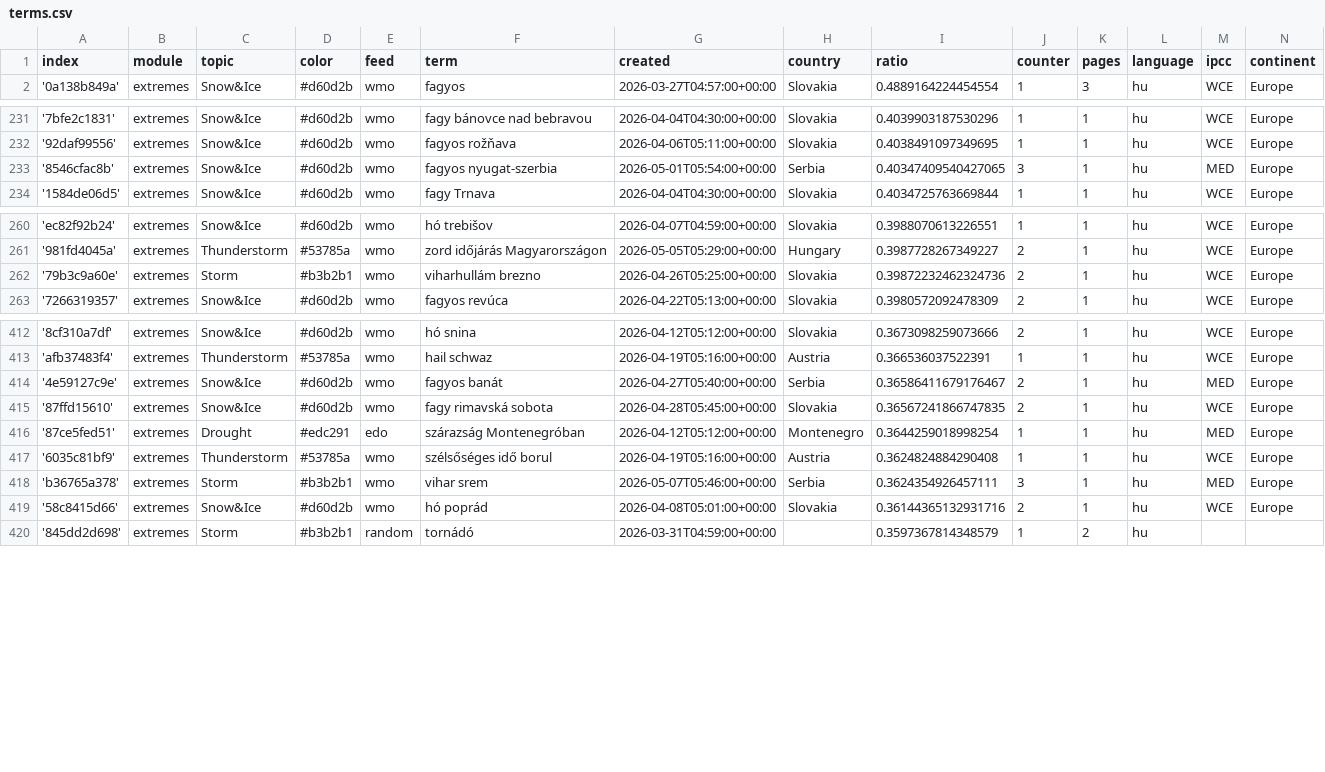
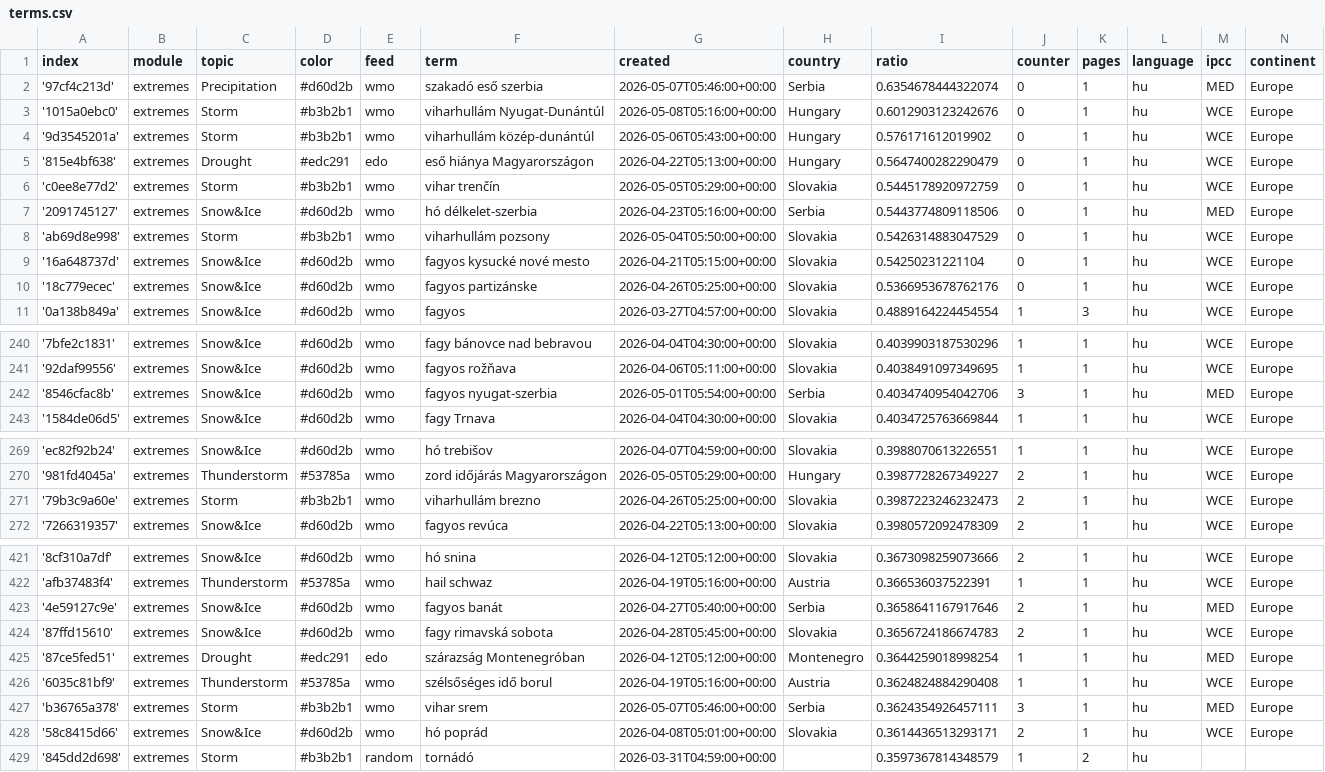
Before and after one commit to jens-news/hungarianExtremes, a CSV file: terms.csv, drawn as a sheet; only a part is shown, gaps mark what is left out; the diff covers the shown part only.

Commit message:
Commit from GitHub Actions (import:0.0)

```diff
--- a/terms.csv
+++ b/terms.csv
@@ -1,2 +1,11 @@
 index,module,topic,color,feed,term,created,country,ratio,counter,pages,language,ipcc,continent
+'97cf4c213d',extremes,Precipitation,#d60d2b,wmo,szakadó eső szerbia,2026-05-07T05:46:00+00:00,Serbia,0.6354678444322074,0,1,hu,MED,Europe
+'1015a0ebc0',extremes,Storm,#b3b2b1,wmo,viharhullám Nyugat-Dunántúl,2026-05-08T05:16:00+00:00,Hungary,0.6012903123242676,0,1,hu,WCE,Europe
+'9d3545201a',extremes,Storm,#b3b2b1,wmo,viharhullám közép-dunántúl,2026-05-06T05:43:00+00:00,Hungary,0.576171612019902,0,1,hu,WCE,Europe
+'815e4bf638',extremes,Drought,#edc291,edo,eső hiánya Magyarországon,2026-04-22T05:13:00+00:00,Hungary,0.5647400282290479,0,1,hu,WCE,Europe
+'c0ee8e77d2',extremes,Storm,#b3b2b1,wmo,vihar trenčín,2026-05-05T05:29:00+00:00,Slovakia,0.5445178920972759,0,1,hu,WCE,Europe
+'2091745127',extremes,Snow&Ice,#d60d2b,wmo,hó délkelet-szerbia,2026-04-23T05:16:00+00:00,Serbia,0.5443774809118506,0,1,hu,MED,Europe
+'ab69d8e998',extremes,Storm,#b3b2b1,wmo,viharhullám pozsony,2026-05-04T05:50:00+00:00,Slovakia,0.5426314883047529,0,1,hu,WCE,Europe
+'16a648737d',extremes,Snow&Ice,#d60d2b,wmo,fagyos kysucké nové mesto,2026-04-21T05:15:00+00:00,Slovakia,0.54250231221104,0,1,hu,WCE,Europe
+'18c779ecec',extremes,Snow&Ice,#d60d2b,wmo,fagyos partizánske,2026-04-26T05:25:00+00:00,Slovakia,0.5366953678762176,0,1,hu,WCE,Europe
 '0a138b849a',extremes,Snow&Ice,#d60d2b,wmo,fagyos,2026-03-27T04:57:00+00:00,Slovakia,0.4889164224454554,1,3,hu,WCE,Europe
@@ -232,3 +241,3 @@ index,module,topic,color,feed,term,created,country,ratio,counter,pages,language,
 '92daf99556',extremes,Snow&Ice,#d60d2b,wmo,fagyos rožňava,2026-04-06T05:11:00+00:00,Slovakia,0.4038491097349695,1,1,hu,WCE,Europe
-'8546cfac8b',extremes,Snow&Ice,#d60d2b,wmo,fagyos nyugat-szerbia,2026-05-01T05:54:00+00:00,Serbia,0.40347409540427065,3,1,hu,MED,Europe
+'8546cfac8b',extremes,Snow&Ice,#d60d2b,wmo,fagyos nyugat-szerbia,2026-05-01T05:54:00+00:00,Serbia,0.4034740954042706,3,1,hu,MED,Europe
 '1584de06d5',extremes,Snow&Ice,#d60d2b,wmo,fagy Trnava,2026-04-04T04:30:00+00:00,Slovakia,0.4034725763669844,1,1,hu,WCE,Europe
@@ -261,3 +270,3 @@ index,module,topic,color,feed,term,created,country,ratio,counter,pages,language,
 '981fd4045a',extremes,Thunderstorm,#53785a,wmo,zord időjárás Magyarországon,2026-05-05T05:29:00+00:00,Hungary,0.3987728267349227,2,1,hu,WCE,Europe
-'79b3c9a60e',extremes,Storm,#b3b2b1,wmo,viharhullám brezno,2026-04-26T05:25:00+00:00,Slovakia,0.39872232462324736,2,1,hu,WCE,Europe
+'79b3c9a60e',extremes,Storm,#b3b2b1,wmo,viharhullám brezno,2026-04-26T05:25:00+00:00,Slovakia,0.3987223246232473,2,1,hu,WCE,Europe
 '7266319357',extremes,Snow&Ice,#d60d2b,wmo,fagyos revúca,2026-04-22T05:13:00+00:00,Slovakia,0.3980572092478309,2,1,hu,WCE,Europe
@@ -413,4 +422,4 @@ index,module,topic,color,feed,term,created,country,ratio,counter,pages,language,
 'afb37483f4',extremes,Thunderstorm,#53785a,wmo,hail schwaz,2026-04-19T05:16:00+00:00,Austria,0.366536037522391,1,1,hu,WCE,Europe
-'4e59127c9e',extremes,Snow&Ice,#d60d2b,wmo,fagyos banát,2026-04-27T05:40:00+00:00,Serbia,0.36586411679176467,2,1,hu,MED,Europe
-'87ffd15610',extremes,Snow&Ice,#d60d2b,wmo,fagy rimavská sobota,2026-04-28T05:45:00+00:00,Slovakia,0.36567241866747835,2,1,hu,WCE,Europe
+'4e59127c9e',extremes,Snow&Ice,#d60d2b,wmo,fagyos banát,2026-04-27T05:40:00+00:00,Serbia,0.3658641167917646,2,1,hu,MED,Europe
+'87ffd15610',extremes,Snow&Ice,#d60d2b,wmo,fagy rimavská sobota,2026-04-28T05:45:00+00:00,Slovakia,0.3656724186674783,2,1,hu,WCE,Europe
 '87ce5fed51',extremes,Drought,#edc291,edo,szárazság Montenegróban,2026-04-12T05:12:00+00:00,Montenegro,0.3644259018998254,1,1,hu,MED,Europe
@@ -418,3 +427,3 @@ index,module,topic,color,feed,term,created,country,ratio,counter,pages,language,
 'b36765a378',extremes,Storm,#b3b2b1,wmo,vihar srem,2026-05-07T05:46:00+00:00,Serbia,0.3624354926457111,3,1,hu,MED,Europe
-'58c8415d66',extremes,Snow&Ice,#d60d2b,wmo,hó poprád,2026-04-08T05:01:00+00:00,Slovakia,0.36144365132931716,2,1,hu,WCE,Europe
+'58c8415d66',extremes,Snow&Ice,#d60d2b,wmo,hó poprád,2026-04-08T05:01:00+00:00,Slovakia,0.3614436513293171,2,1,hu,WCE,Europe
 '845dd2d698',extremes,Storm,#b3b2b1,random,tornádó,2026-03-31T04:59:00+00:00,,0.3597367814348579,1,2,hu,,
```
Also changed, not shown: 3 edited cells elsewhere in this file.
